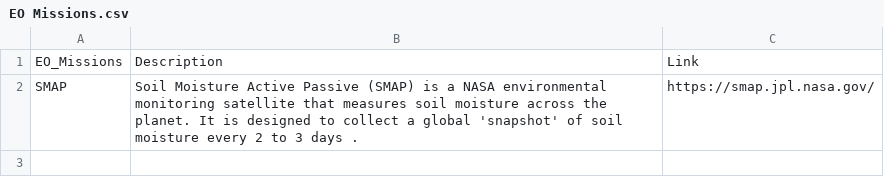
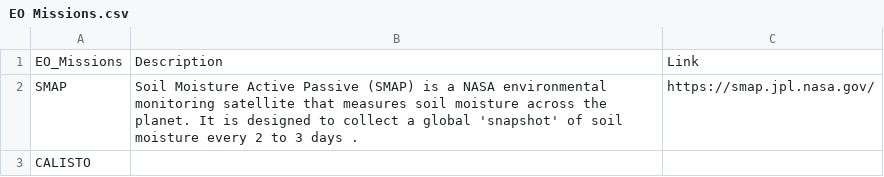
Before and after one commit to okoko-cs/4dhydro-open-science-catalog-metadata, a CSV file: csv/EO Missions.csv, drawn as a sheet.

```diff
--- a/csv/EO Missions.csv
+++ b/csv/EO Missions.csv
@@ -2 +2,2 @@
 "SMAP",Soil Moisture Active Passive (SMAP) is a NASA environmental monitoring satellite that measures soil moisture across the planet. It is designed to collect a global 'snapshot' of soil moisture every 2 to 3 days .,https://smap.jpl.nasa.gov/
+CALISTO,,
```
Also changed, not shown: csv/Products.csv, csv/Variables.csv.
